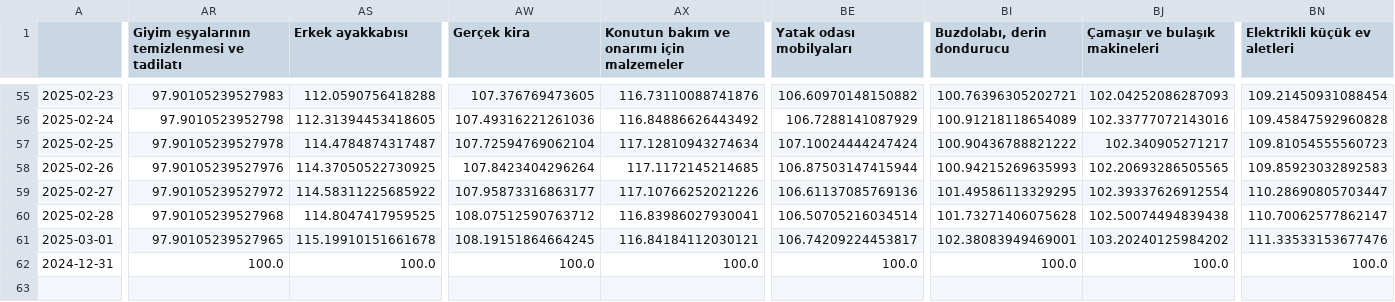
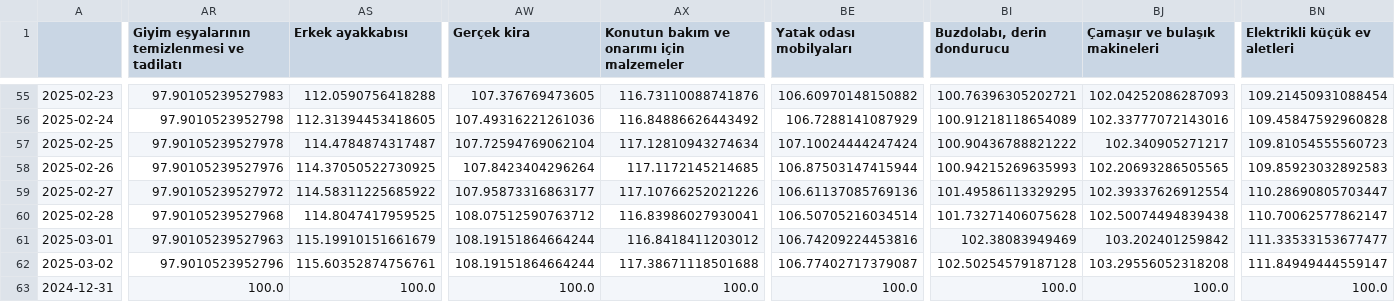
Before and after one commit to kaboya19/web-tufe-streamlit, a CSV file: harcama_grupları.csv, drawn as a sheet; only a part is shown, gaps mark what is left out; rows hold the shown columns only; the diff covers the shown part only; the diff names each change by its address in the sheet, - before the commit and + after, or states it on an @@ line.

```diff
--- a/harcama_grupları.csv
+++ b/harcama_grupları.csv
-AR61: 97.90105239527965
+AR61: 97.90105239527963
-AS61 (Erkek ayakkabısı): 115.19910151661678
+AS61 (Erkek ayakkabısı): 115.19910151661679
-AW61 (Gerçek kira): 108.19151864664245
+AW61 (Gerçek kira): 108.19151864664244
-AX61: 116.84184112030121
+AX61: 116.8418411203012
-BE61 (Yatak odası mobilyaları): 106.74209224453817
+BE61 (Yatak odası mobilyaları): 106.74209224453816
-BI61 (Buzdolabı, derin dondurucu): 102.38083949469001
+BI61 (Buzdolabı, derin dondurucu): 102.38083949469
-BJ61 (Çamaşır ve bulaşık makineleri): 103.20240125984202
+BJ61 (Çamaşır ve bulaşık makineleri): 103.202401259842
-BN61 (Elektrikli küçük ev aletleri): 111.33533153677476
+BN61 (Elektrikli küçük ev aletleri): 111.33533153677477
+row 62: 2025-03-02 | 97.9010523952796 | 115.60352874756761 | 108.19151864664244 | 117.38671118501688 | 106.77402717379087 | 102.50254579187128 | 103.29556052318208 | 111.84949444559147
```
Also changed, not shown: 9 edited cells elsewhere in this file, anagruplar.csv, gruplar.csv, 11 other files.
